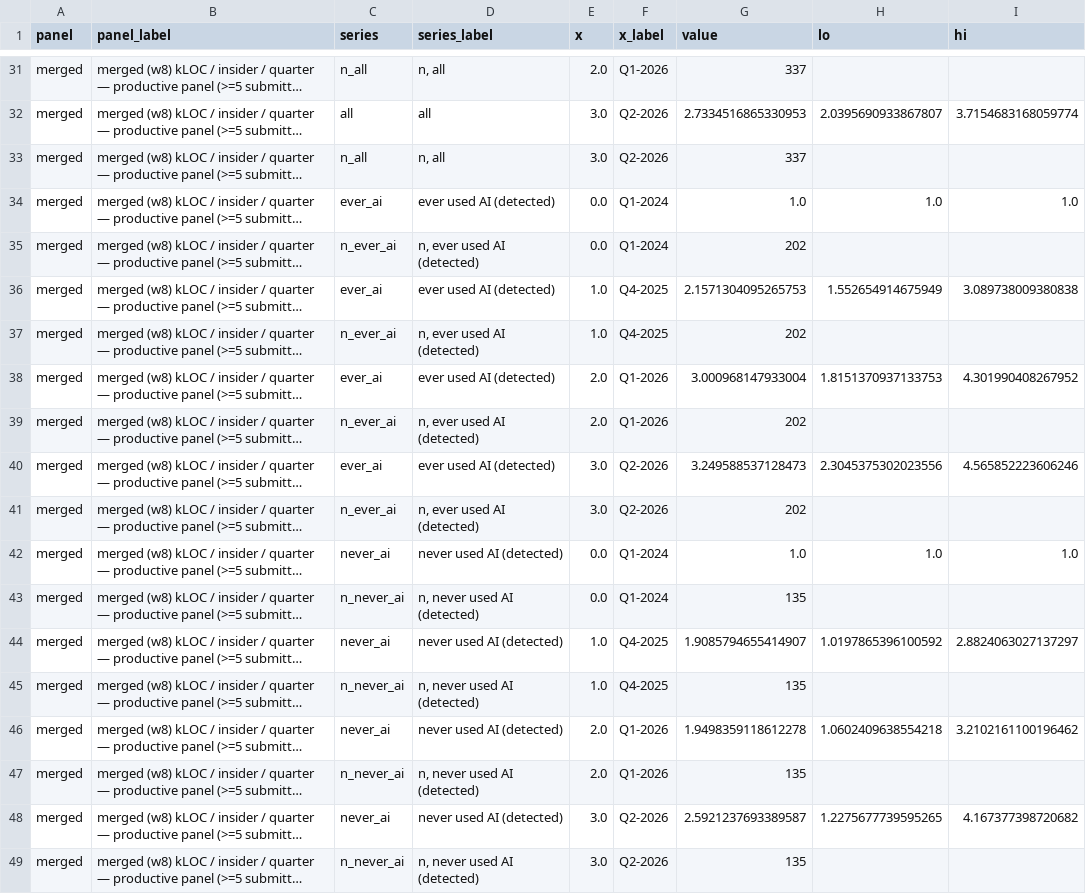
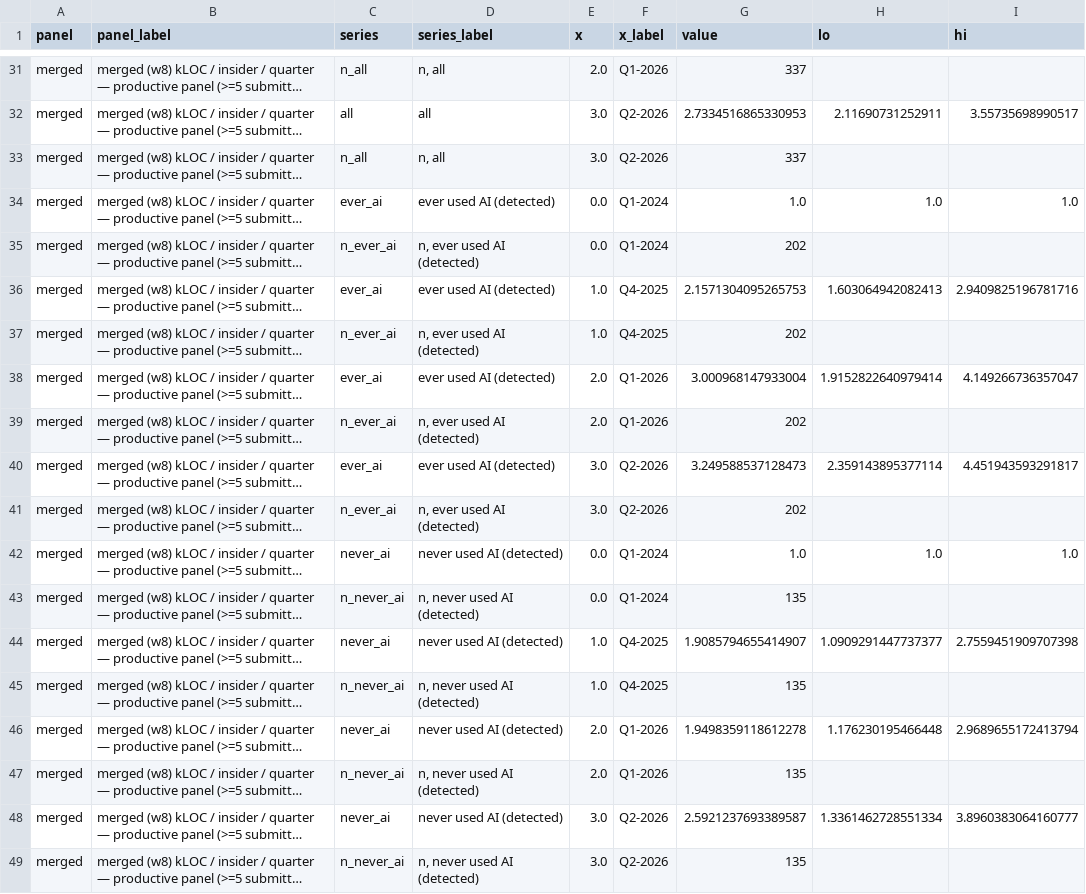
Before and after one commit to readback-ai/ai-rd-analysis, a CSV file: artifacts/data/insider_medians_growth_productive.csv, drawn as a sheet; only a part is shown, gaps mark what is left out; long unchanged cells end in …; the diff covers the shown part only; the diff names each change by its address in the sheet, - before the commit and + after, or states it on an @@ line.

```diff
--- a/artifacts/data/insider_medians_growth_productive.csv
+++ b/artifacts/data/insider_medians_growth_productive.csv
-H32 (lo): 2.0395690933867807
+H32 (lo): 2.11690731252911
-I32 (hi): 3.7154683168059774
+I32 (hi): 3.55735698990517
-H36 (lo): 1.552654914675949
+H36 (lo): 1.603064942082413
-I36 (hi): 3.089738009380838
+I36 (hi): 2.9409825196781716
-H38 (lo): 1.8151370937133753
+H38 (lo): 1.9152822640979414
-I38 (hi): 4.301990408267952
+I38 (hi): 4.149266736357047
-H40 (lo): 2.3045375302023556
+H40 (lo): 2.359143895377114
-I40 (hi): 4.565852223606246
+I40 (hi): 4.451943593291817
-H44 (lo): 1.0197865396100592
+H44 (lo): 1.0909291447737377
-I44 (hi): 2.8824063027137297
+I44 (hi): 2.7559451909707398
-H46 (lo): 1.0602409638554218
+H46 (lo): 1.176230195466448
-I46 (hi): 3.2102161100196462
+I46 (hi): 2.9689655172413794
-H48 (lo): 1.2275677739595265
+H48 (lo): 1.3361462728551334
-I48 (hi): 4.167377398720682
+I48 (hi): 3.8960383064160777
```
Also changed, not shown: 22 edited cells elsewhere in this file, artifacts/data/insider_medians_growth_panel.csv, 2 other files.
